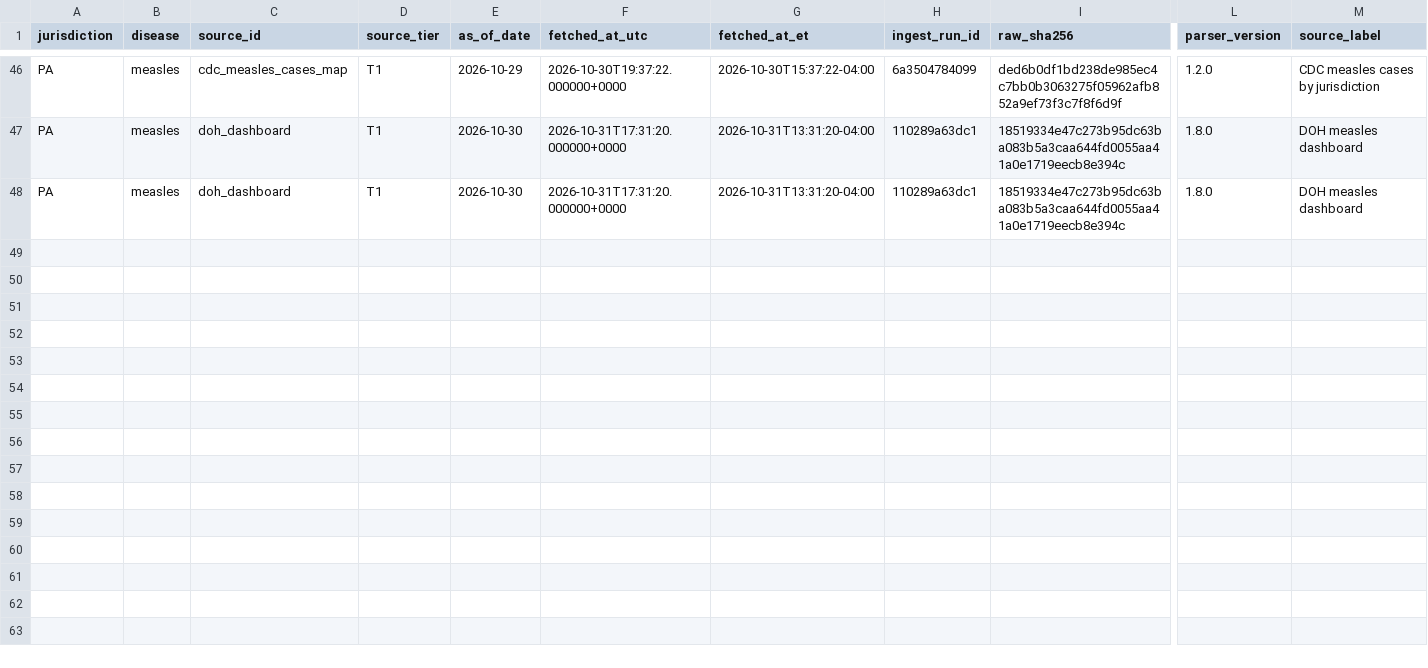
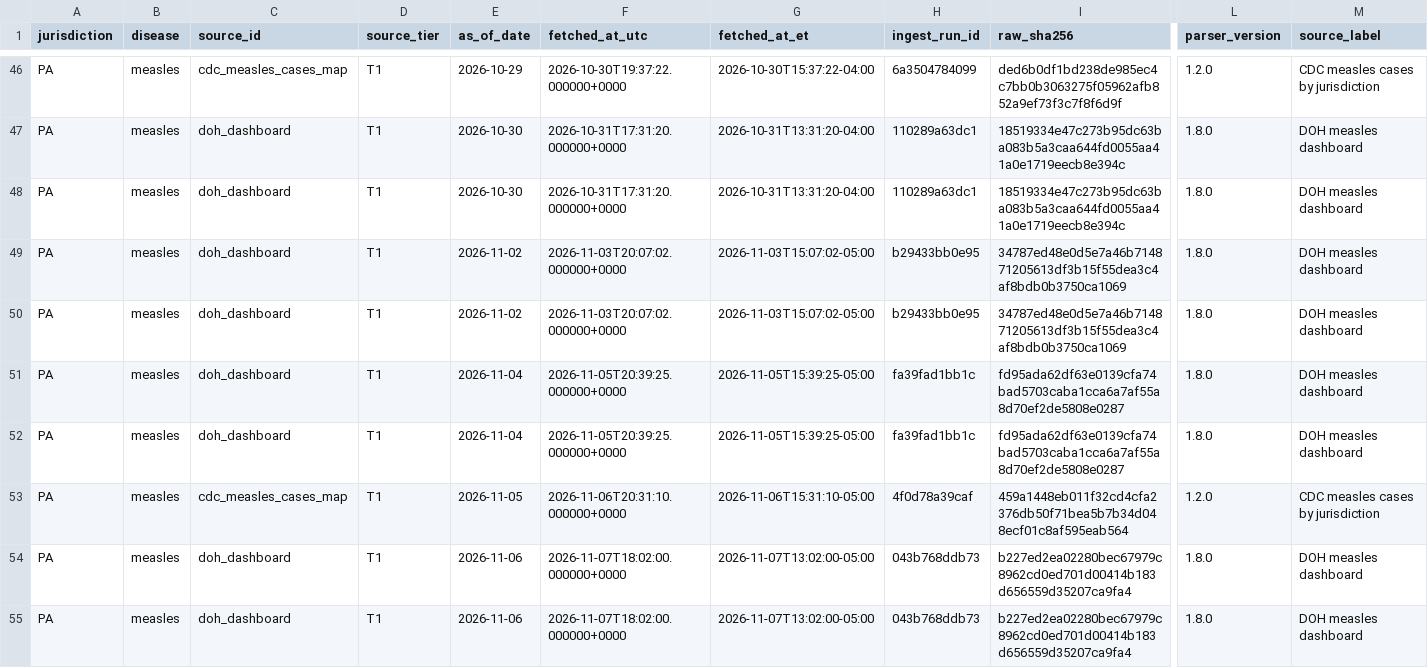
Before and after one commit to Hefrock/ilara, a CSV file: data/exports/case_state_current.csv, drawn as a sheet; only a part is shown, gaps mark what is left out; rows hold the shown columns only; the diff names each change by its address in the sheet, - before the commit and + after, or states it on an @@ line.

```diff
--- a/data/exports/case_state_current.csv
+++ b/data/exports/case_state_current.csv
+row 49: PA | measles | doh_dashboard | T1 | 2026-11-02 | 2026-11-03T20:07:02.000000+0000 | 2026-11-03T15:07:02-05:00 | b29433bb0e95 | 34787ed48e0d5e7a46b714871205613df3b15f55dea3c4af8bdb0b3750ca1069 | 1.8.0 | DOH measles dashboard
+row 50: PA | measles | doh_dashboard | T1 | 2026-11-02 | 2026-11-03T20:07:02.000000+0000 | 2026-11-03T15:07:02-05:00 | b29433bb0e95 | 34787ed48e0d5e7a46b714871205613df3b15f55dea3c4af8bdb0b3750ca1069 | 1.8.0 | DOH measles dashboard
+row 51: PA | measles | doh_dashboard | T1 | 2026-11-04 | 2026-11-05T20:39:25.000000+0000 | 2026-11-05T15:39:25-05:00 | fa39fad1bb1c | fd95ada62df63e0139cfa74bad5703caba1cca6a7af55a8d70ef2de5808e0287 | 1.8.0 | DOH measles dashboard
+row 52: PA | measles | doh_dashboard | T1 | 2026-11-04 | 2026-11-05T20:39:25.000000+0000 | 2026-11-05T15:39:25-05:00 | fa39fad1bb1c | fd95ada62df63e0139cfa74bad5703caba1cca6a7af55a8d70ef2de5808e0287 | 1.8.0 | DOH measles dashboard
+row 53: PA | measles | cdc_measles_cases_map | T1 | 2026-11-05 | 2026-11-06T20:31:10.000000+0000 | 2026-11-06T15:31:10-05:00 | 4f0d78a39caf | 459a1448eb011f32cd4cfa2376db50f71bea5b7b34d048ecf01c8af595eab564 | 1.2.0 | CDC measles cases by jurisdiction
+row 54: PA | measles | doh_dashboard | T1 | 2026-11-06 | 2026-11-07T18:02:00.000000+0000 | 2026-11-07T13:02:00-05:00 | 043b768ddb73 | b227ed2ea02280bec67979c8962cd0ed701d00414b183d656559d35207ca9fa4 | 1.8.0 | DOH measles dashboard
+row 55: PA | measles | doh_dashboard | T1 | 2026-11-06 | 2026-11-07T18:02:00.000000+0000 | 2026-11-07T13:02:00-05:00 | 043b768ddb73 | b227ed2ea02280bec67979c8962cd0ed701d00414b183d656559d35207ca9fa4 | 1.8.0 | DOH measles dashboard
```
Also changed, not shown: 3 other files.
